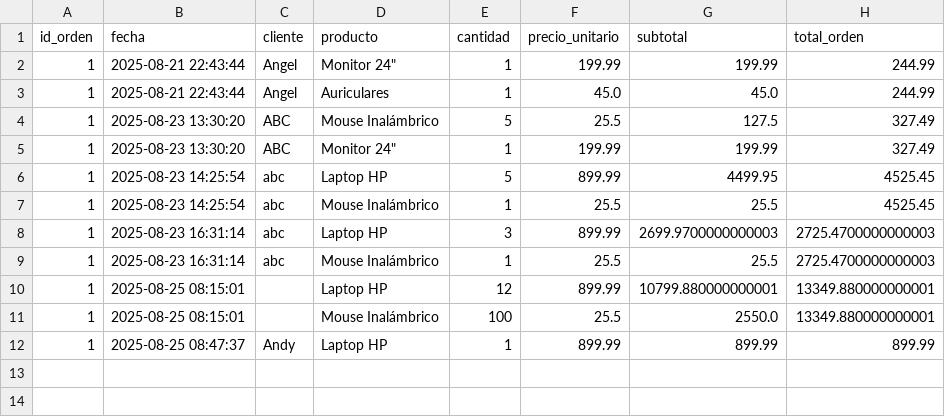
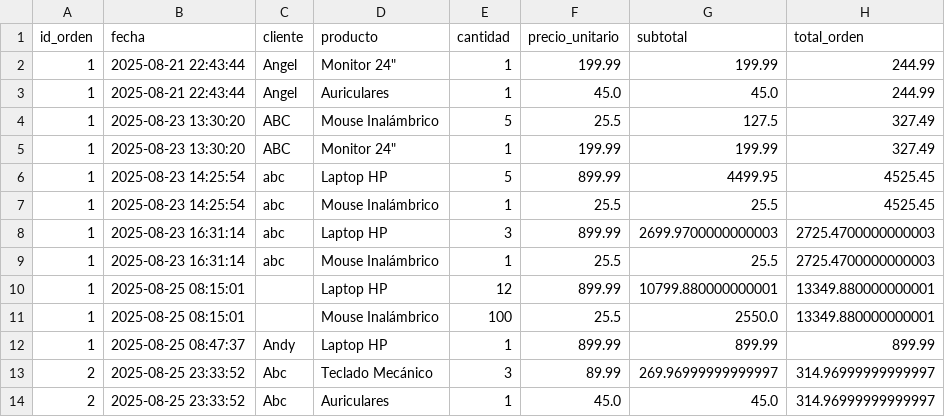
Before and after one commit to Armoon01/Proyecto-Estructuras-de-Datos, a CSV file: Data/ordenes.csv, drawn as a sheet; the diff names each change by its address in the sheet, - before the commit and + after, or states it on an @@ line.

```diff
--- a/Data/ordenes.csv
+++ b/Data/ordenes.csv
+row 13: 2 | 2025-08-25 23:33:52 | Abc | Teclado Mecánico | 3 | 89.99 | 269.96999999999997 | 314.96999999999997
+row 14: 2 | 2025-08-25 23:33:52 | Abc | Auriculares | 1 | 45.0 | 45.0 | 314.96999999999997
```
Also changed, not shown: Data/clientes.csv, Data/usuarios.csv, 2 other files.
